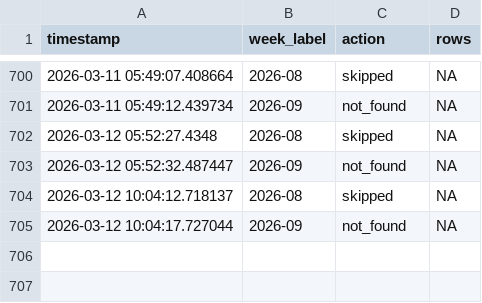
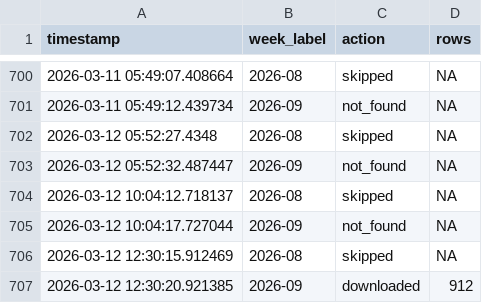
Before and after one commit to ryomakom/infectious_diseases_trend, a CSV file: logs/log.csv, drawn as a sheet; only a part is shown, gaps mark what is left out; the diff names each change by its address in the sheet, - before the commit and + after, or states it on an @@ line.

```diff
--- a/logs/log.csv
+++ b/logs/log.csv
+row 706: 2026-03-12 12:30:15.912469 | 2026-08 | skipped | NA
+row 707: 2026-03-12 12:30:20.921385 | 2026-09 | downloaded | 912
```
Also changed, not shown: 3 other files.
